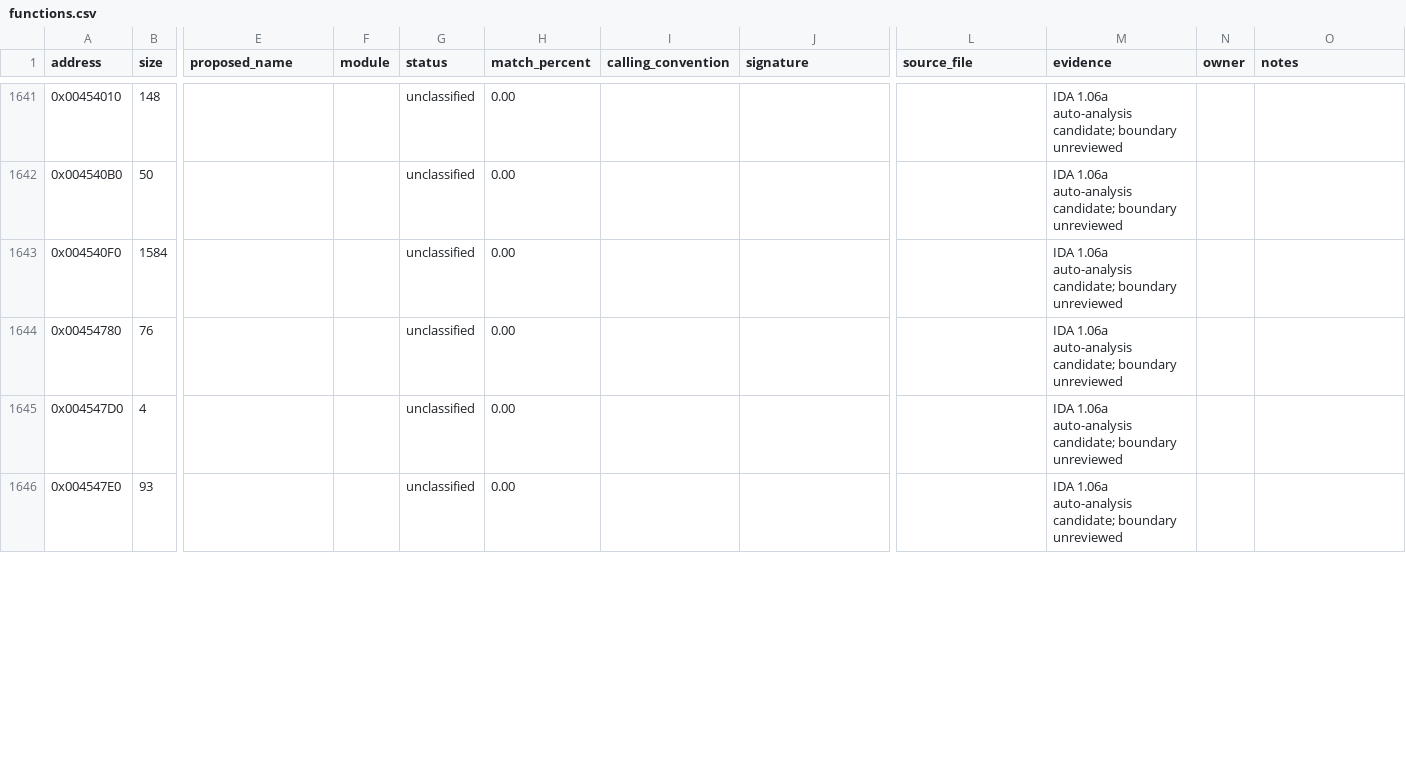
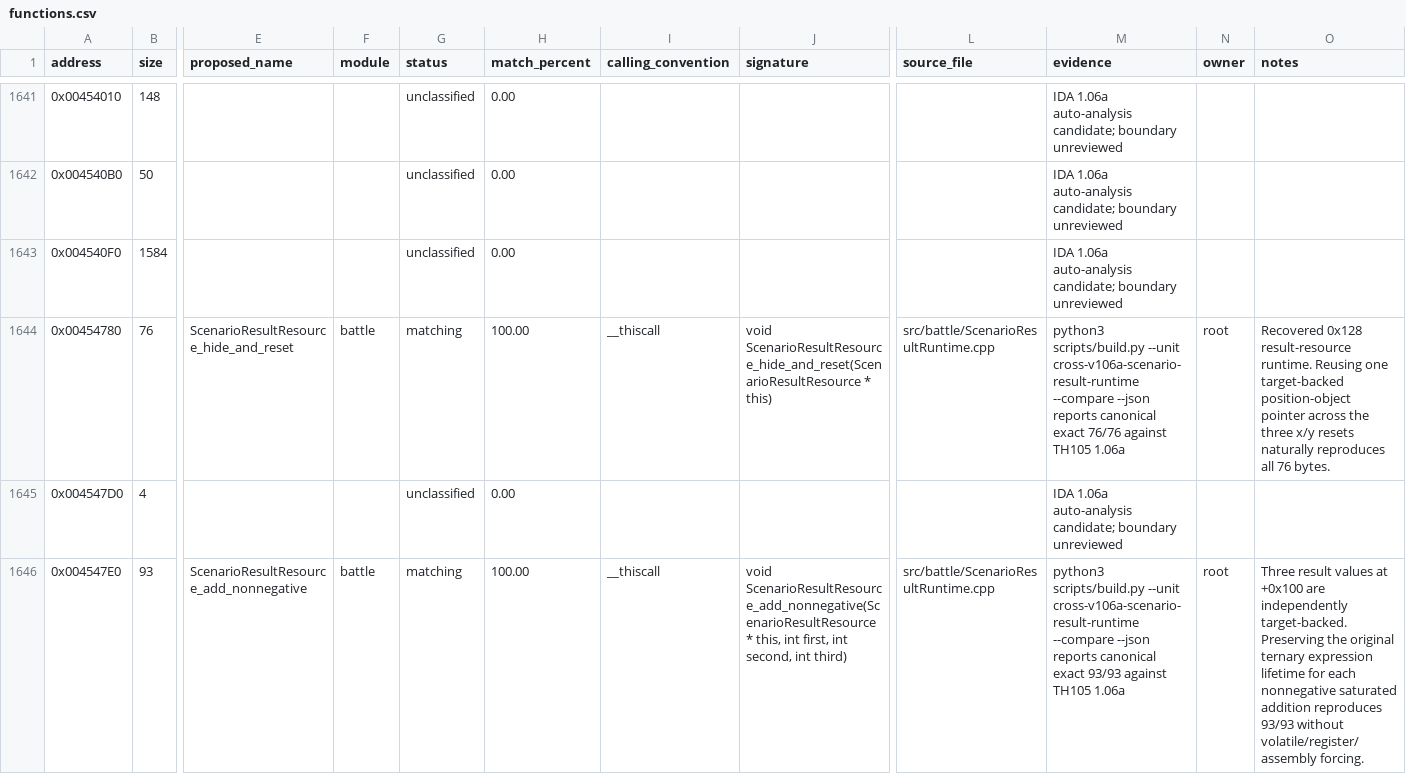
Before and after one commit to N0zoM1z0/th105, a CSV file: config/functions.csv, drawn as a sheet; only a part is shown, gaps mark what is left out; the diff covers the shown part only; the diff names each change by its address in the sheet, - before the commit and + after, or states it on an @@ line.

Commit message:
gpt-web: recover scenario and handle lifecycle core

```diff
--- a/config/functions.csv
+++ b/config/functions.csv
-E1644 (proposed_name): (empty)
+E1644 (proposed_name): ScenarioResultResource_hide_and_reset
-F1644 (module): (empty)
+F1644 (module): battle
-G1644 (status): unclassified
+G1644 (status): matching
-H1644 (match_percent): 0.00
+H1644 (match_percent): 100.00
-I1644 (calling_convention): (empty)
+I1644 (calling_convention): __thiscall
-J1644 (signature): (empty)
+J1644 (signature): void ScenarioResultResource_hide_and_reset(ScenarioResultResource * this)
-L1644 (source_file): (empty)
+L1644 (source_file): src/battle/ScenarioResultRuntime.cpp
-M1644 (evidence): IDA 1.06a auto-analysis candidate; boundary unreviewed
+M1644 (evidence): python3 scripts/build.py --unit cross-v106a-scenario-result-runtime --compare --json reports canonical exact 76/76 against TH105 1.06a
-N1644 (owner): (empty)
+N1644 (owner): root
-O1644 (notes): (empty)
+O1644 (notes): Recovered 0x128 result-resource runtime. Reusing one target-backed position-object pointer across the three x/y resets naturally reproduces all 76 bytes.
-E1646 (proposed_name): (empty)
+E1646 (proposed_name): ScenarioResultResource_add_nonnegative
-F1646 (module): (empty)
+F1646 (module): battle
-G1646 (status): unclassified
+G1646 (status): matching
-H1646 (match_percent): 0.00
+H1646 (match_percent): 100.00
-I1646 (calling_convention): (empty)
+I1646 (calling_convention): __thiscall
-J1646 (signature): (empty)
+J1646 (signature): void ScenarioResultResource_add_nonnegative(ScenarioResultResource * this, int first, int second, int third)
-L1646 (source_file): (empty)
+L1646 (source_file): src/battle/ScenarioResultRuntime.cpp
-M1646 (evidence): IDA 1.06a auto-analysis candidate; boundary unreviewed
+M1646 (evidence): python3 scripts/build.py --unit cross-v106a-scenario-result-runtime --compare --json reports canonical exact 93/93 against TH105 1.06a
-N1646 (owner): (empty)
+N1646 (owner): root
-O1646 (notes): (empty)
+O1646 (notes): Three result values at +0x100 are independently target-backed. Preserving the original ternary expression lifetime for each nonnegative saturated addition reproduces 93/93 without volatile/register/assembly forcing.
```
Also changed, not shown: 80 edited cells elsewhere in this file, config/function-origins.csv, config/implemented.csv, 18 other files.
